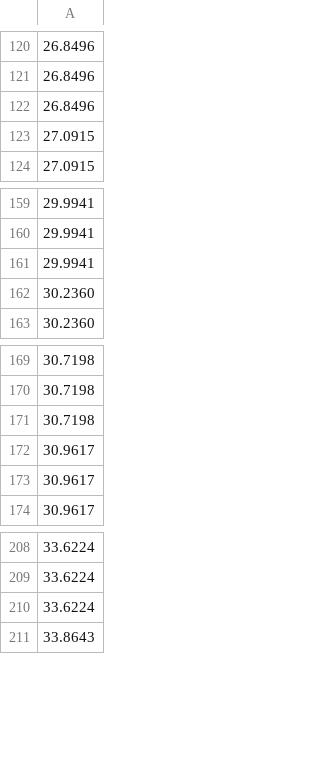
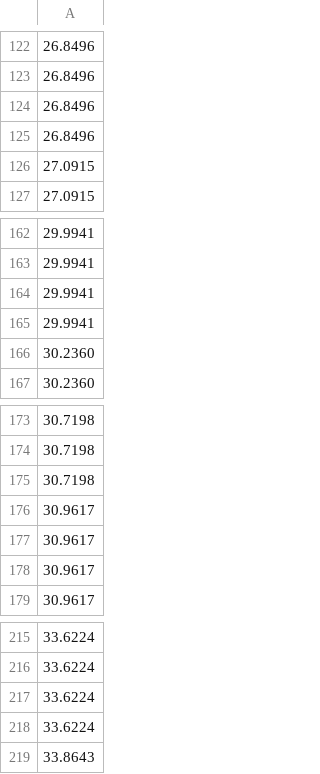
Before and after one commit to vmfreixas/nqdh-beating-demo, a CSV file: report/figures/F5_FMS/data/forbidden_times_coupling.csv, drawn as a sheet; only a part is shown, gaps mark what is left out; the diff covers the shown part only; the diff names each change by its address in the sheet, - before the commit and + after, or states it on an @@ line.

```diff
--- a/report/figures/F5_FMS/data/forbidden_times_coupling.csv
+++ b/report/figures/F5_FMS/data/forbidden_times_coupling.csv
+row 125: 26.8496
+row 165: 29.9941
+row 176: 30.9617
+row 218: 33.6224
```
Also changed, not shown: 8 added rows elsewhere in this file, report/figures/F5_FMS/data/populations.csv, 4 other files.
